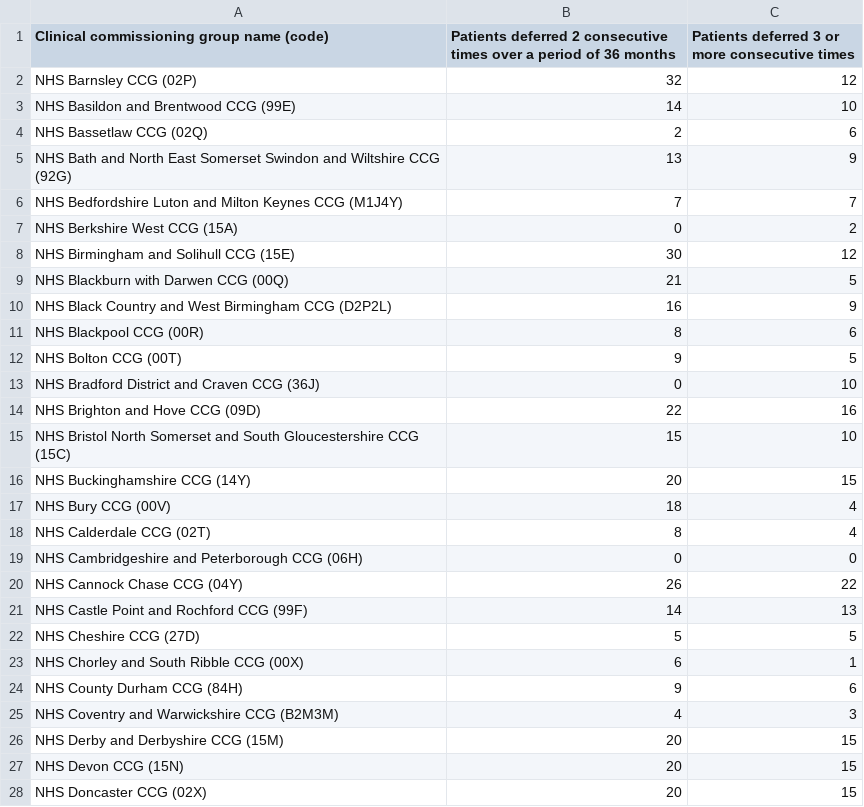
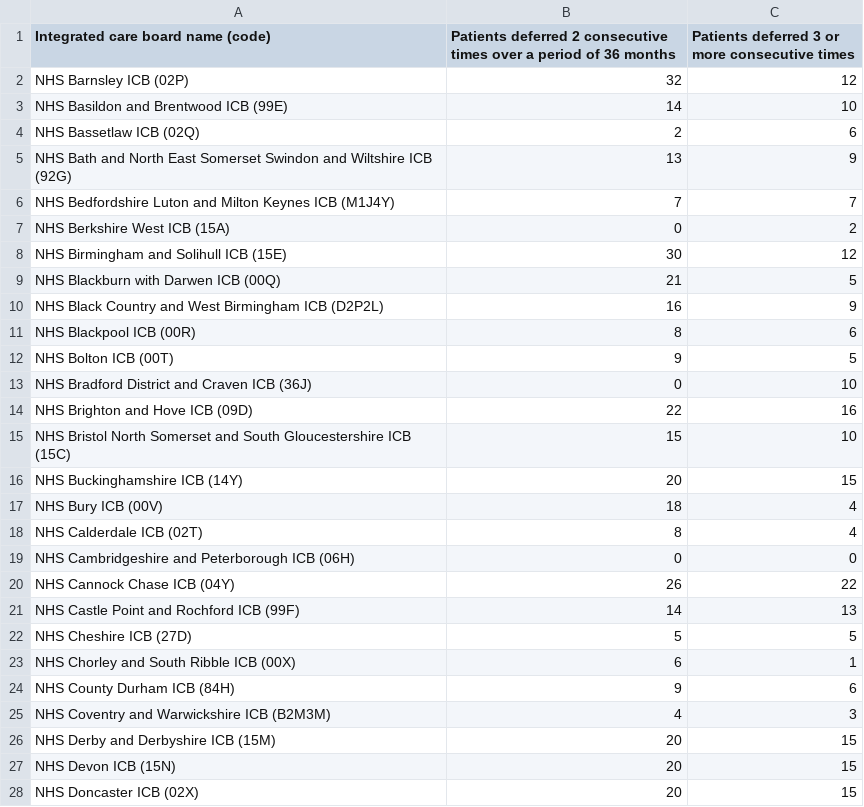
Before and after one commit to NHSDigital/prototype-cervical-screening, a CSV file: app/assets/images/accumulated-deferrals-summary-all-ccg.csv, drawn as a sheet; only a part is shown; the diff covers the shown part only.

```diff
--- a/app/assets/images/accumulated-deferrals-summary-all-ccg.csv
+++ b/app/assets/images/accumulated-deferrals-summary-all-ccg.csv
@@ -1,28 +1,28 @@
-Clinical commissioning group name (code),Patients deferred 2 consecutive times over a period of 36 months,Patients deferred 3 or more consecutive times
-NHS Barnsley CCG (02P),32,12
-NHS Basildon and Brentwood CCG (99E),14,10
-NHS Bassetlaw CCG (02Q),2,6
-NHS Bath and North East Somerset Swindon and Wiltshire CCG (92G),13,9
-NHS Bedfordshire Luton and Milton Keynes CCG (M1J4Y),7,7
-NHS Berkshire West CCG (15A),0,2
-NHS Birmingham and Solihull CCG (15E),30,12
-NHS Blackburn with Darwen CCG (00Q),21,5
-NHS Black Country and West Birmingham CCG (D2P2L),16,9
-NHS Blackpool CCG (00R),8,6
-NHS Bolton CCG (00T),9,5
-NHS Bradford District and Craven CCG (36J),0,10
-NHS Brighton and Hove CCG (09D),22,16
-NHS Bristol North Somerset and South Gloucestershire CCG (15C),15,10
-NHS Buckinghamshire CCG (14Y),20,15
-NHS Bury CCG (00V),18,4
-NHS Calderdale CCG (02T),8,4
-NHS Cambridgeshire and Peterborough CCG (06H),0,0
-NHS Cannock Chase CCG (04Y),26,22
-NHS Castle Point and Rochford CCG (99F),14,13
-NHS Cheshire CCG (27D),5,5
-NHS Chorley and South Ribble CCG (00X),6,1
-NHS County Durham CCG (84H),9,6
-NHS Coventry and Warwickshire CCG (B2M3M),4,3
-NHS Derby and Derbyshire CCG (15M),20,15
-NHS Devon CCG (15N),20,15
-NHS Doncaster CCG (02X),20,15
+Integrated care board name (code),Patients deferred 2 consecutive times over a period of 36 months,Patients deferred 3 or more consecutive times
+NHS Barnsley ICB (02P),32,12
+NHS Basildon and Brentwood ICB (99E),14,10
+NHS Bassetlaw ICB (02Q),2,6
+NHS Bath and North East Somerset Swindon and Wiltshire ICB (92G),13,9
+NHS Bedfordshire Luton and Milton Keynes ICB (M1J4Y),7,7
+NHS Berkshire West ICB (15A),0,2
+NHS Birmingham and Solihull ICB (15E),30,12
+NHS Blackburn with Darwen ICB (00Q),21,5
+NHS Black Country and West Birmingham ICB (D2P2L),16,9
+NHS Blackpool ICB (00R),8,6
+NHS Bolton ICB (00T),9,5
+NHS Bradford District and Craven ICB (36J),0,10
+NHS Brighton and Hove ICB (09D),22,16
+NHS Bristol North Somerset and South Gloucestershire ICB (15C),15,10
+NHS Buckinghamshire ICB (14Y),20,15
+NHS Bury ICB (00V),18,4
+NHS Calderdale ICB (02T),8,4
+NHS Cambridgeshire and Peterborough ICB (06H),0,0
+NHS Cannock Chase ICB (04Y),26,22
+NHS Castle Point and Rochford ICB (99F),14,13
+NHS Cheshire ICB (27D),5,5
+NHS Chorley and South Ribble ICB (00X),6,1
+NHS County Durham ICB (84H),9,6
+NHS Coventry and Warwickshire ICB (B2M3M),4,3
+NHS Derby and Derbyshire ICB (15M),20,15
+NHS Devon ICB (15N),20,15
+NHS Doncaster ICB (02X),20,15
```
Also changed, not shown: 9 edited cells elsewhere in this file, app/assets/images/accumulated-deferrals-all-ccg.csv, app/assets/images/accumulated-deferrals-individual-ccg-2.csv, 2 other files.
